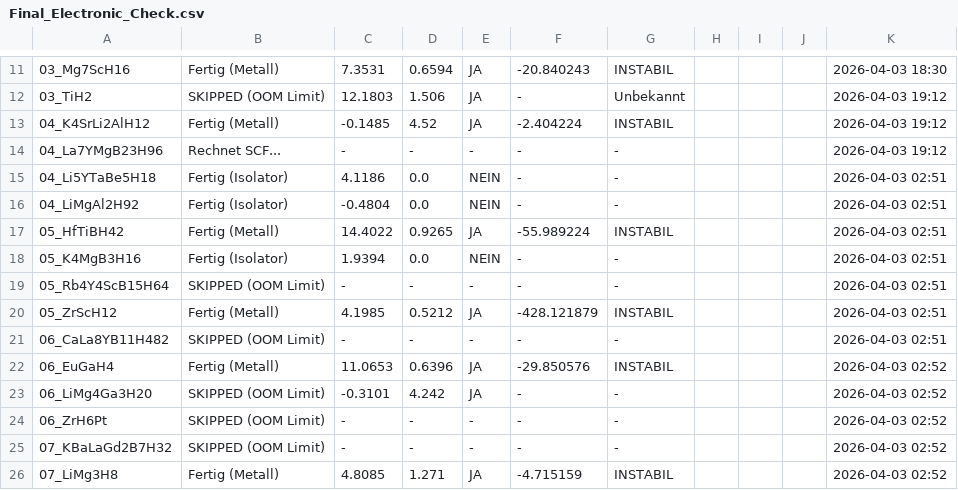
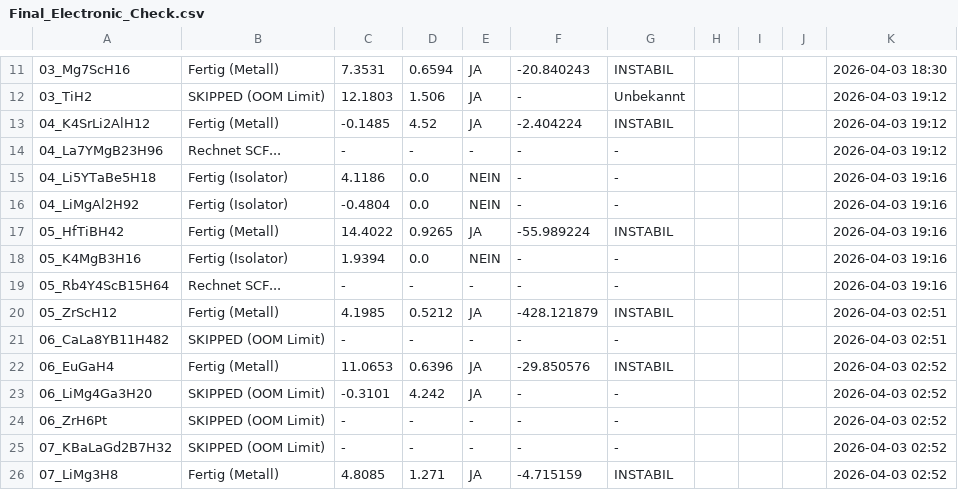
Before and after one commit to MarcoAndersohn/ZOS_Cloud_Compute, a CSV file: Final_Electronic_Check.csv, drawn as a sheet; only a part is shown, gaps mark what is left out; the diff names each change by its address in the sheet, - before the commit and + after, or states it on an @@ line.

```diff
--- a/Final_Electronic_Check.csv
+++ b/Final_Electronic_Check.csv
-K15:K19: 2026-04-03 02:51
+K15:K19: 2026-04-03 19:16
-B19: SKIPPED (OOM Limit)
+B19: Rechnet SCF...
```
Also changed, not shown: 5 other files.
